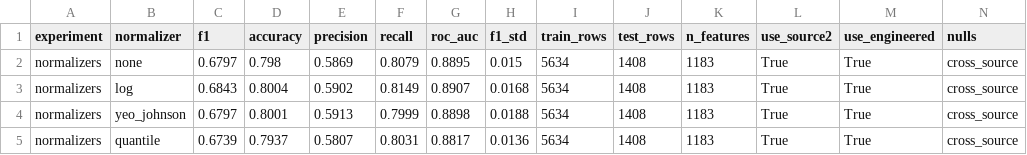
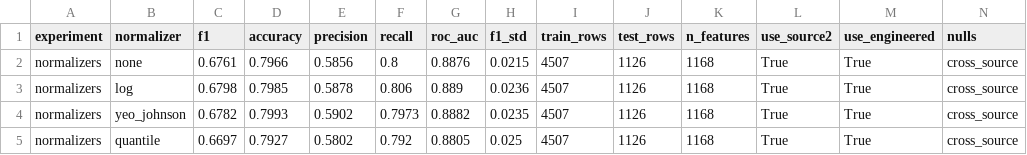
Before and after one commit to Peter7168/comp333-telco-churn, a CSV file: reports/tables/exp_normalizers.csv, drawn as a sheet; only a part is shown; the diff names each change by its address in the sheet, - before the commit and + after, or states it on an @@ line.

```diff
--- a/reports/tables/exp_normalizers.csv
+++ b/reports/tables/exp_normalizers.csv
-C2 (f1): 0.6797
+C2 (f1): 0.6761
-D2 (accuracy): 0.798
+D2 (accuracy): 0.7966
-E2 (precision): 0.5869
+E2 (precision): 0.5856
-F2 (recall): 0.8079
+F2 (recall): 0.8
-G2 (roc_auc): 0.8895
+G2 (roc_auc): 0.8876
-H2 (f1_std): 0.015
+H2 (f1_std): 0.0215
-I2:I5 (train_rows): 5634
+I2:I5 (train_rows): 4507
-J2:J5 (test_rows): 1408
+J2:J5 (test_rows): 1126
-K2:K5 (n_features): 1183
+K2:K5 (n_features): 1168
-C3 (f1): 0.6843
+C3 (f1): 0.6798
-D3 (accuracy): 0.8004
+D3 (accuracy): 0.7985
-E3 (precision): 0.5902
+E3 (precision): 0.5878
-F3 (recall): 0.8149
+F3 (recall): 0.806
-G3 (roc_auc): 0.8907
+G3 (roc_auc): 0.889
-H3 (f1_std): 0.0168
+H3 (f1_std): 0.0236
-C4 (f1): 0.6797
+C4 (f1): 0.6782
-D4 (accuracy): 0.8001
+D4 (accuracy): 0.7993
-E4 (precision): 0.5913
+E4 (precision): 0.5902
-F4 (recall): 0.7999
+F4 (recall): 0.7973
-G4 (roc_auc): 0.8898
+G4 (roc_auc): 0.8882
-H4 (f1_std): 0.0188
+H4 (f1_std): 0.0235
-C5 (f1): 0.6739
+C5 (f1): 0.6697
-D5 (accuracy): 0.7937
+D5 (accuracy): 0.7927
-E5 (precision): 0.5807
+E5 (precision): 0.5802
-F5 (recall): 0.8031
+F5 (recall): 0.792
-G5 (roc_auc): 0.8817
+G5 (roc_auc): 0.8805
-H5 (f1_std): 0.0136
+H5 (f1_std): 0.025
```
Also changed, not shown: reports/tables/all_experiments.csv, reports/tables/exp_models.csv, 20 other files.
